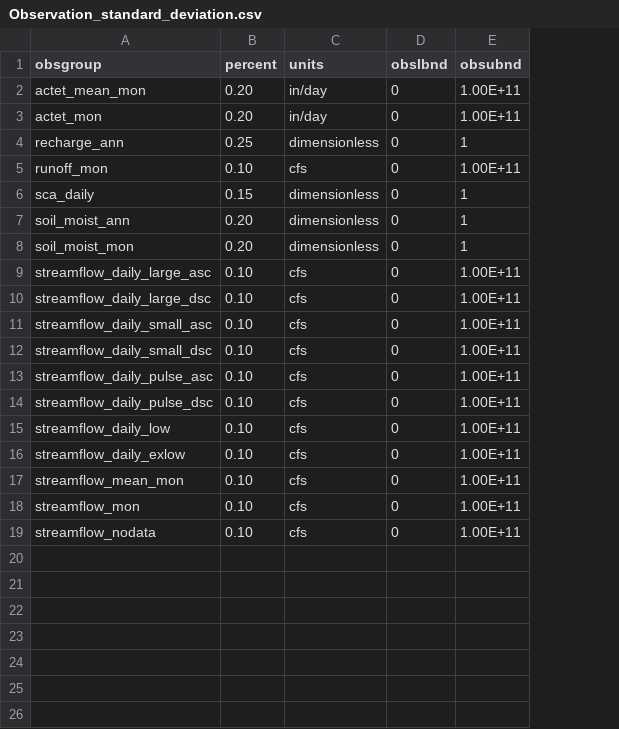
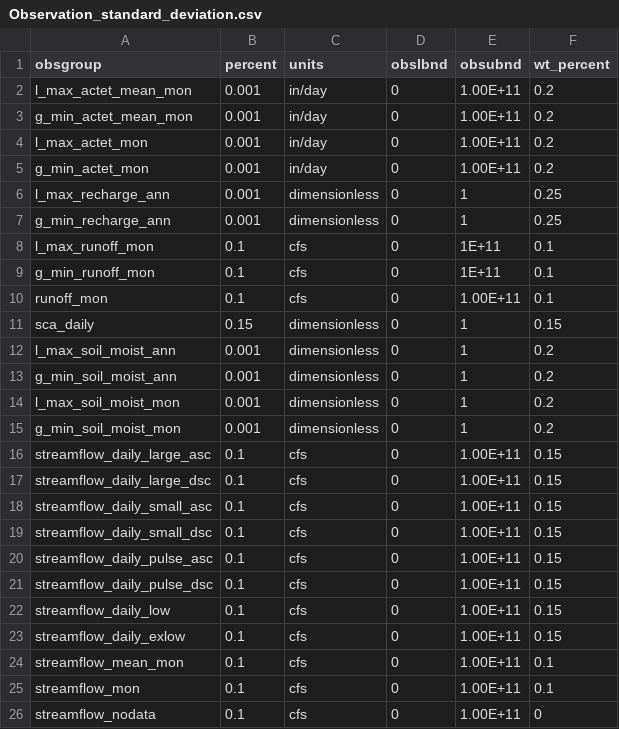
Before and after one commit to ahaj/nhm_pestpp_20240510, a CSV file: Supporting_information/Observation_standard_deviation.csv, drawn as a sheet; addresses are those after the commit; the diff names each change by its address in the sheet, - before the commit and + after, or states it on an @@ line.

```diff
--- a/Supporting_information/Observation_standard_deviation.csv
+++ b/Supporting_information/Observation_standard_deviation.csv
+column F (wt_percent), rows 4-6: 0.2 | 0.2 | 0.25; rows 10-12: 0.1 | 0.15 | 0.2; row 14: 0.2; rows 16-26: 0.15 | 0.15 | 0.15 | 0.15 | 0.15 | 0.15 | 0.15 | 0.15 | 0.1 | 0.1 | 0
+row 2: l_max_actet_mean_mon | 0.001 | in/day | 0 | 1.00E+11 | 0.2
+row 3: g_min_actet_mean_mon | 0.001 | in/day | 0 | 1.00E+11 | 0.2
-A4 (obsgroup): actet_mean_mon
+A4 (obsgroup): l_max_actet_mon
-B4:B5 (percent): 0.20
+B4:B5 (percent): 0.001
-A5 (obsgroup): actet_mon
+A5 (obsgroup): g_min_actet_mon
-A6 (obsgroup): recharge_ann
+A6 (obsgroup): l_max_recharge_ann
-B6 (percent): 0.25
+B6 (percent): 0.001
+row 7: g_min_recharge_ann | 0.001 | dimensionless | 0 | 1 | 0.25
+row 8: l_max_runoff_mon | 0.1 | cfs | 0 | 1E+11 | 0.1
+row 9: g_min_runoff_mon | 0.1 | cfs | 0 | 1E+11 | 0.1
-B10 (percent): 0.10
+B10 (percent): 0.1
-A12 (obsgroup): soil_moist_ann
+A12 (obsgroup): l_max_soil_moist_ann
-B12 (percent): 0.20
+B12 (percent): 0.001
+row 13: g_min_soil_moist_ann | 0.001 | dimensionless | 0 | 1 | 0.2
-A14 (obsgroup): soil_moist_mon
+A14 (obsgroup): l_max_soil_moist_mon
-B14 (percent): 0.20
+B14 (percent): 0.001
+row 15: g_min_soil_moist_mon | 0.001 | dimensionless | 0 | 1 | 0.2
-B16:B26 (percent): 0.10
+B16:B26 (percent): 0.1
```
Also changed, not shown: NHM_extractions/20230110_pois_haj/01473000/prior_mc.phi.group.csv, 22 other files.
